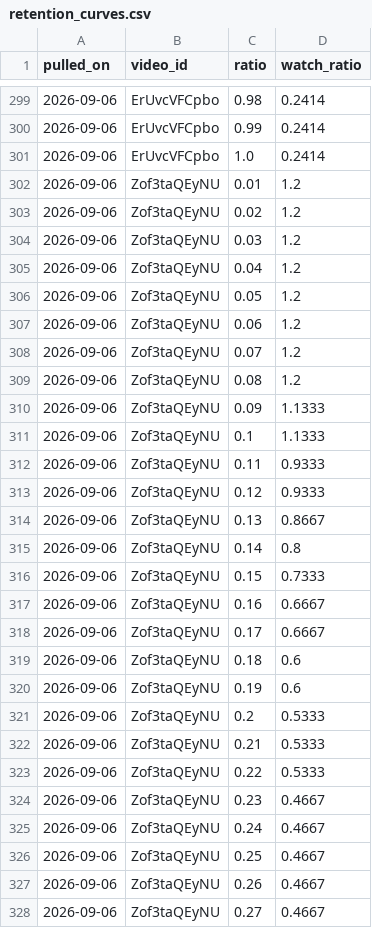
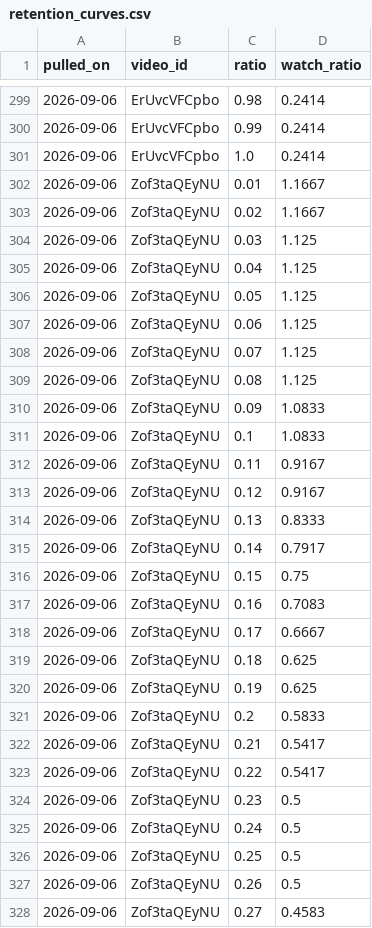
Before and after one commit to soicism2026-ex/stoic-bot, a CSV file: data/retention_curves.csv, drawn as a sheet; only a part is shown, gaps mark what is left out; the diff covers the shown part only.

```diff
--- a/data/retention_curves.csv
+++ b/data/retention_curves.csv
@@ -301,28 +301,28 @@ pulled_on,video_id,ratio,watch_ratio
 2026-09-06,ErUvcVFCpbo,1.0,0.2414
-2026-09-06,Zof3taQEyNU,0.01,1.2
-2026-09-06,Zof3taQEyNU,0.02,1.2
-2026-09-06,Zof3taQEyNU,0.03,1.2
-2026-09-06,Zof3taQEyNU,0.04,1.2
-2026-09-06,Zof3taQEyNU,0.05,1.2
-2026-09-06,Zof3taQEyNU,0.06,1.2
-2026-09-06,Zof3taQEyNU,0.07,1.2
-2026-09-06,Zof3taQEyNU,0.08,1.2
-2026-09-06,Zof3taQEyNU,0.09,1.1333
-2026-09-06,Zof3taQEyNU,0.1,1.1333
-2026-09-06,Zof3taQEyNU,0.11,0.9333
-2026-09-06,Zof3taQEyNU,0.12,0.9333
-2026-09-06,Zof3taQEyNU,0.13,0.8667
-2026-09-06,Zof3taQEyNU,0.14,0.8
-2026-09-06,Zof3taQEyNU,0.15,0.7333
-2026-09-06,Zof3taQEyNU,0.16,0.6667
+2026-09-06,Zof3taQEyNU,0.01,1.1667
+2026-09-06,Zof3taQEyNU,0.02,1.1667
+2026-09-06,Zof3taQEyNU,0.03,1.125
+2026-09-06,Zof3taQEyNU,0.04,1.125
+2026-09-06,Zof3taQEyNU,0.05,1.125
+2026-09-06,Zof3taQEyNU,0.06,1.125
+2026-09-06,Zof3taQEyNU,0.07,1.125
+2026-09-06,Zof3taQEyNU,0.08,1.125
+2026-09-06,Zof3taQEyNU,0.09,1.0833
+2026-09-06,Zof3taQEyNU,0.1,1.0833
+2026-09-06,Zof3taQEyNU,0.11,0.9167
+2026-09-06,Zof3taQEyNU,0.12,0.9167
+2026-09-06,Zof3taQEyNU,0.13,0.8333
+2026-09-06,Zof3taQEyNU,0.14,0.7917
+2026-09-06,Zof3taQEyNU,0.15,0.75
+2026-09-06,Zof3taQEyNU,0.16,0.7083
 2026-09-06,Zof3taQEyNU,0.17,0.6667
-2026-09-06,Zof3taQEyNU,0.18,0.6
-2026-09-06,Zof3taQEyNU,0.19,0.6
-2026-09-06,Zof3taQEyNU,0.2,0.5333
-2026-09-06,Zof3taQEyNU,0.21,0.5333
-2026-09-06,Zof3taQEyNU,0.22,0.5333
-2026-09-06,Zof3taQEyNU,0.23,0.4667
-2026-09-06,Zof3taQEyNU,0.24,0.4667
-2026-09-06,Zof3taQEyNU,0.25,0.4667
-2026-09-06,Zof3taQEyNU,0.26,0.4667
-2026-09-06,Zof3taQEyNU,0.27,0.4667
+2026-09-06,Zof3taQEyNU,0.18,0.625
+2026-09-06,Zof3taQEyNU,0.19,0.625
+2026-09-06,Zof3taQEyNU,0.2,0.5833
+2026-09-06,Zof3taQEyNU,0.21,0.5417
+2026-09-06,Zof3taQEyNU,0.22,0.5417
+2026-09-06,Zof3taQEyNU,0.23,0.5
+2026-09-06,Zof3taQEyNU,0.24,0.5
+2026-09-06,Zof3taQEyNU,0.25,0.5
+2026-09-06,Zof3taQEyNU,0.26,0.5
+2026-09-06,Zof3taQEyNU,0.27,0.4583
```
Also changed, not shown: 73 edited cells elsewhere in this file, data/channel_stats.csv, data/retention.csv, 1 other file.
